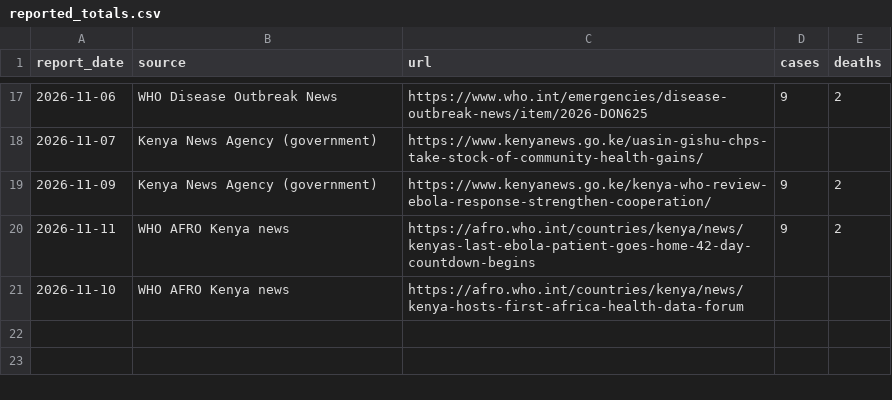
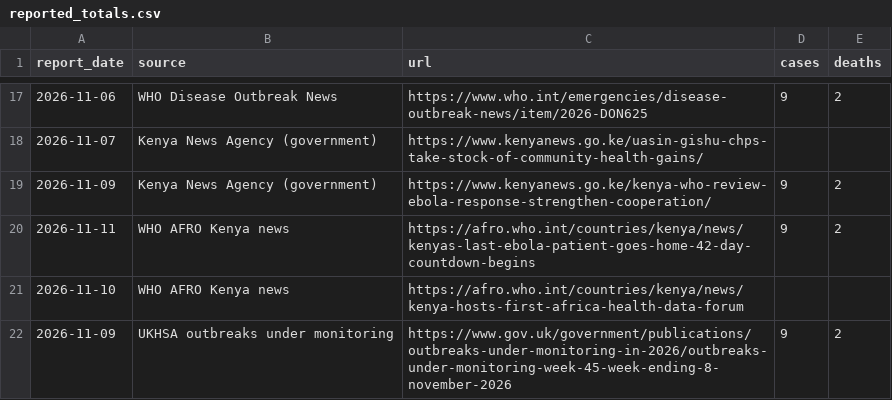
Before and after one commit to Oketch91/ebola-ai-system, a CSV file: data/reported_totals.csv, drawn as a sheet; only a part is shown, gaps mark what is left out; the diff names each change by its address in the sheet, - before the commit and + after, or states it on an @@ line.

```diff
--- a/data/reported_totals.csv
+++ b/data/reported_totals.csv
+row 22: 2026-11-09 | UKHSA outbreaks under monitoring | https://www.gov.uk/government/publications/outbreaks-under-monitoring-in-2026/outbreaks-under-monitoring-week-45-week-ending-8-november-2026 | 9 | 2
```
Also changed, not shown: 3 other files.
